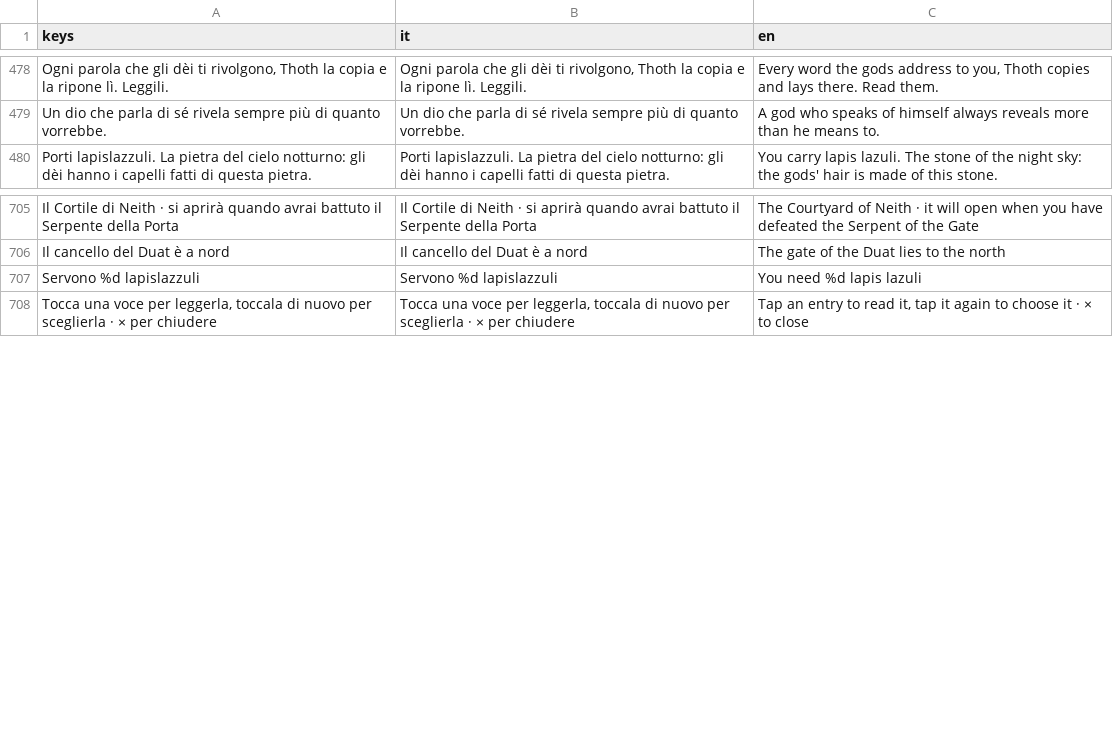
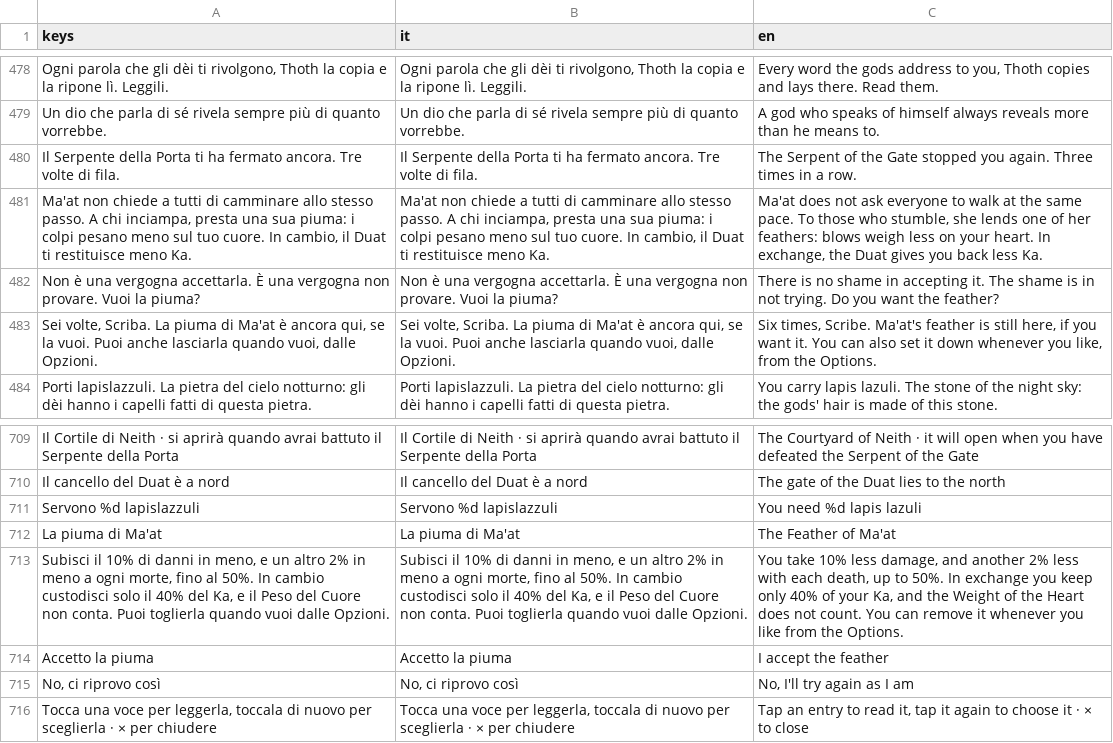
Before and after one commit to GiuseppeValguarnera/Duat, a CSV file: i18n/duat_translations.csv, drawn as a sheet; only a part is shown, gaps mark what is left out; the diff names each change by its address in the sheet, - before the commit and + after, or states it on an @@ line.

```diff
--- a/i18n/duat_translations.csv
+++ b/i18n/duat_translations.csv
+row 480: Il Serpente della Porta ti ha fermato ancora. Tre volte di fila. | Il Serpente della Porta ti ha fermato ancora. Tre volte di fila. | The Serpent of the Gate stopped you again. Three times in a row.
+row 481: Ma'at non chiede a tutti di camminare allo stesso passo. A chi inciampa, presta una sua piuma: i colpi pesano meno sul tuo cuore. In cambio, il Duat ti restituisce meno Ka. | Ma'at non chiede a tutti di camminare allo stesso passo. A chi inciampa, presta una sua piuma: i colpi pesano meno sul tuo cuore. In cambio, il Duat ti restituisce meno Ka. | Ma'at does not ask everyone to walk at the same pace. To those who stumble, she lends one of her feathers: blows weigh less on your heart. In exchange, the Duat gives you back less Ka.
+row 482: Non è una vergogna accettarla. È una vergogna non provare. Vuoi la piuma? | Non è una vergogna accettarla. È una vergogna non provare. Vuoi la piuma? | There is no shame in accepting it. The shame is in not trying. Do you want the feather?
+row 483: Sei volte, Scriba. La piuma di Ma'at è ancora qui, se la vuoi. Puoi anche lasciarla quando vuoi, dalle Opzioni. | Sei volte, Scriba. La piuma di Ma'at è ancora qui, se la vuoi. Puoi anche lasciarla quando vuoi, dalle Opzioni. | Six times, Scribe. Ma'at's feather is still here, if you want it. You can also set it down whenever you like, from the Options.
+row 712: La piuma di Ma'at | La piuma di Ma'at | The Feather of Ma'at
+row 713: Subisci il 10% di danni in meno, e un altro 2% in meno a ogni morte, fino al 50%. In cambio custodisci solo il 40% del Ka, e il Peso del Cuore non conta. Puoi toglierla quando vuoi dalle Opzioni. | Subisci il 10% di danni in meno, e un altro 2% in meno a ogni morte, fino al 50%. In cambio custodisci solo il 40% del Ka, e il Peso del Cuore non conta. Puoi toglierla quando vuoi dalle Opzioni. | You take 10% less damage, and another 2% less with each death, up to 50%. In exchange you keep only 40% of your Ka, and the Weight of the Heart does not count. You can remove it whenever you like from the Options.
+row 714: Accetto la piuma | Accetto la piuma | I accept the feather
+row 715: No, ci riprovo così | No, ci riprovo così | No, I'll try again as I am
```
Also changed, not shown: 6 other files.
